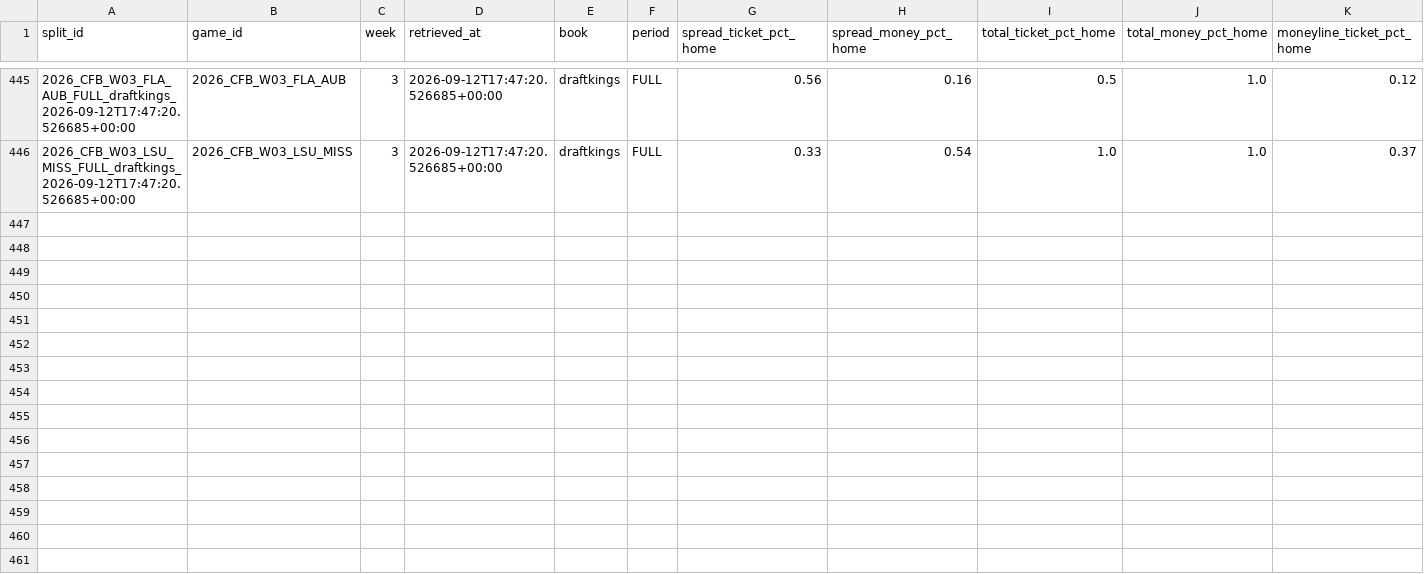
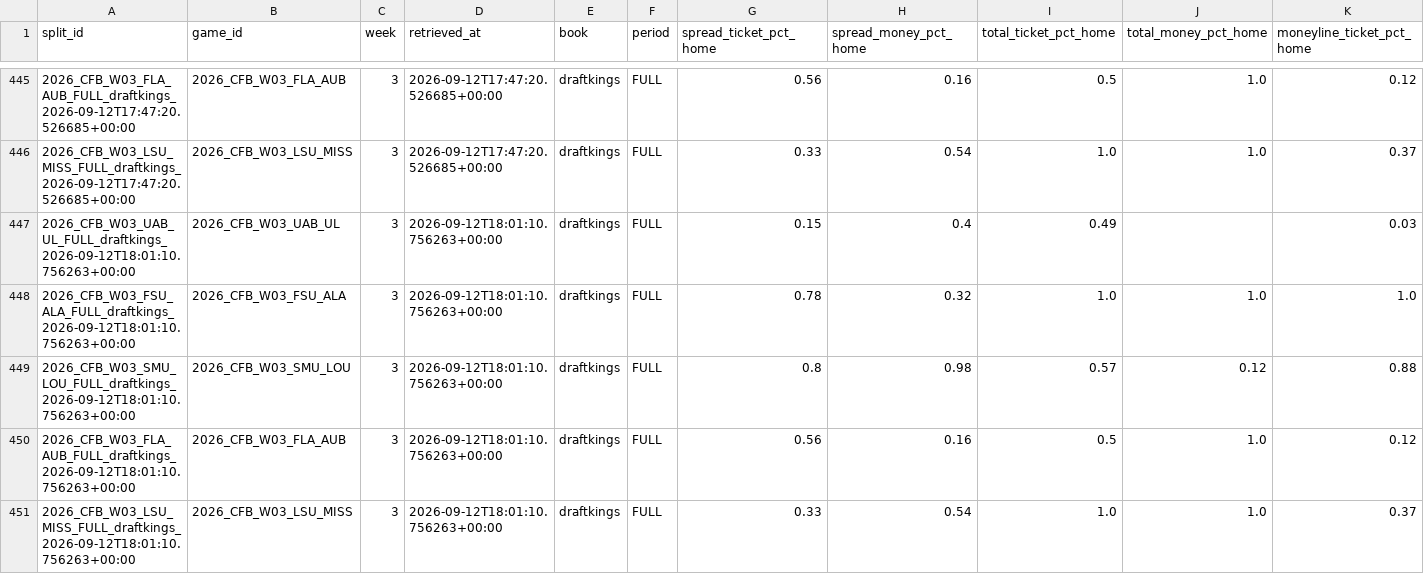
Before and after one commit to mapleleafs032/matchup-platform, a CSV file: data/tables/market/splits/CFB/2026/W03.csv, drawn as a sheet; only a part is shown, gaps mark what is left out; rows hold the shown columns only; the diff names each change by its address in the sheet, - before the commit and + after, or states it on an @@ line.

```diff
--- a/data/tables/market/splits/CFB/2026/W03.csv
+++ b/data/tables/market/splits/CFB/2026/W03.csv
+row 447: 2026_CFB_W03_UAB_UL_FULL_draftkings_2026-09-12T18:01:10.756263+00:00 | 2026_CFB_W03_UAB_UL | 3 | 2026-09-12T18:01:10.756263+00:00 | draftkings | FULL | 0.15 | 0.4 | 0.49 |  | 0.03
+row 448: 2026_CFB_W03_FSU_ALA_FULL_draftkings_2026-09-12T18:01:10.756263+00:00 | 2026_CFB_W03_FSU_ALA | 3 | 2026-09-12T18:01:10.756263+00:00 | draftkings | FULL | 0.78 | 0.32 | 1.0 | 1.0 | 1.0
+row 449: 2026_CFB_W03_SMU_LOU_FULL_draftkings_2026-09-12T18:01:10.756263+00:00 | 2026_CFB_W03_SMU_LOU | 3 | 2026-09-12T18:01:10.756263+00:00 | draftkings | FULL | 0.8 | 0.98 | 0.57 | 0.12 | 0.88
+row 450: 2026_CFB_W03_FLA_AUB_FULL_draftkings_2026-09-12T18:01:10.756263+00:00 | 2026_CFB_W03_FLA_AUB | 3 | 2026-09-12T18:01:10.756263+00:00 | draftkings | FULL | 0.56 | 0.16 | 0.5 | 1.0 | 0.12
+row 451: 2026_CFB_W03_LSU_MISS_FULL_draftkings_2026-09-12T18:01:10.756263+00:00 | 2026_CFB_W03_LSU_MISS | 3 | 2026-09-12T18:01:10.756263+00:00 | draftkings | FULL | 0.33 | 0.54 | 1.0 | 1.0 | 0.37
```
Also changed, not shown: data/tables/market/splits/CFB/2026/W04.csv, data/tables/market/splits/CFB/2026/W11.csv, 15 other files.
